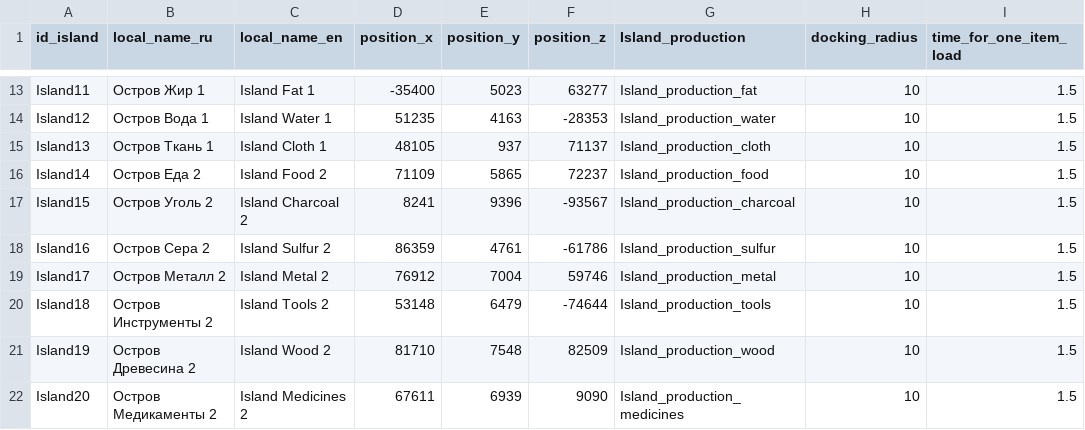
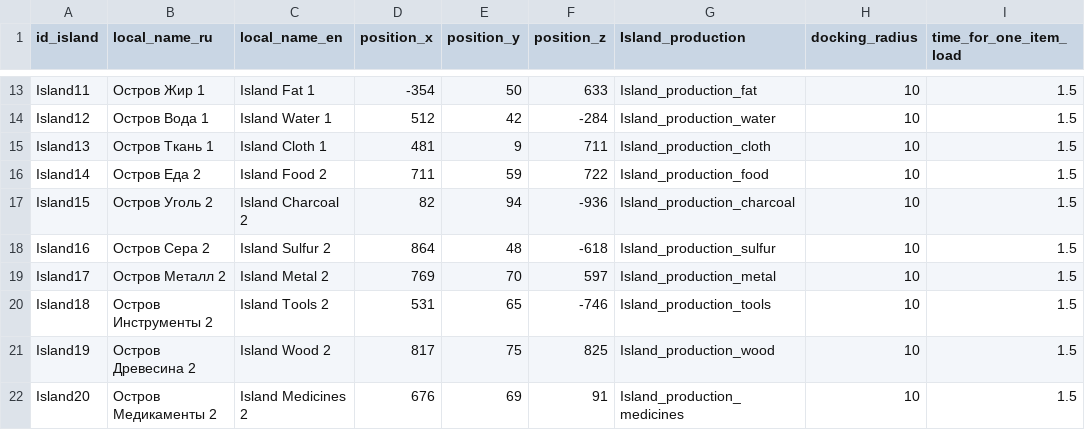
Before and after one commit to Kipikor/Wild-Wind, a CSV file: Assets/Data/Config/Island.csv, drawn as a sheet; only a part is shown, gaps mark what is left out; the diff covers the shown part only; the diff names each change by its address in the sheet, - before the commit and + after, or states it on an @@ line.

```diff
--- a/Assets/Data/Config/Island.csv
+++ b/Assets/Data/Config/Island.csv
-D13 (position_x): -35400
+D13 (position_x): -354
-E13 (position_y): 5023
+E13 (position_y): 50
-F13 (position_z): 63277
+F13 (position_z): 633
-D14 (position_x): 51235
+D14 (position_x): 512
-E14 (position_y): 4163
+E14 (position_y): 42
-F14 (position_z): -28353
+F14 (position_z): -284
-D15 (position_x): 48105
+D15 (position_x): 481
-E15 (position_y): 937
+E15 (position_y): 9
-F15 (position_z): 71137
+F15 (position_z): 711
-D16 (position_x): 71109
+D16 (position_x): 711
-E16 (position_y): 5865
+E16 (position_y): 59
-F16 (position_z): 72237
+F16 (position_z): 722
-D17 (position_x): 8241
+D17 (position_x): 82
-E17 (position_y): 9396
+E17 (position_y): 94
-F17 (position_z): -93567
+F17 (position_z): -936
-D18 (position_x): 86359
+D18 (position_x): 864
-E18 (position_y): 4761
+E18 (position_y): 48
-F18 (position_z): -61786
+F18 (position_z): -618
-D19 (position_x): 76912
+D19 (position_x): 769
-E19 (position_y): 7004
+E19 (position_y): 70
-F19 (position_z): 59746
+F19 (position_z): 597
-D20 (position_x): 53148
+D20 (position_x): 531
-E20 (position_y): 6479
+E20 (position_y): 65
-F20 (position_z): -74644
+F20 (position_z): -746
-D21 (position_x): 81710
+D21 (position_x): 817
-E21 (position_y): 7548
+E21 (position_y): 75
-F21 (position_z): 82509
+F21 (position_z): 825
-D22 (position_x): 67611
+D22 (position_x): 676
-E22 (position_y): 6939
+E22 (position_y): 69
-F22 (position_z): 9090
+F22 (position_z): 91
```
Also changed, not shown: 48 edited cells elsewhere in this file, 12 other files.
